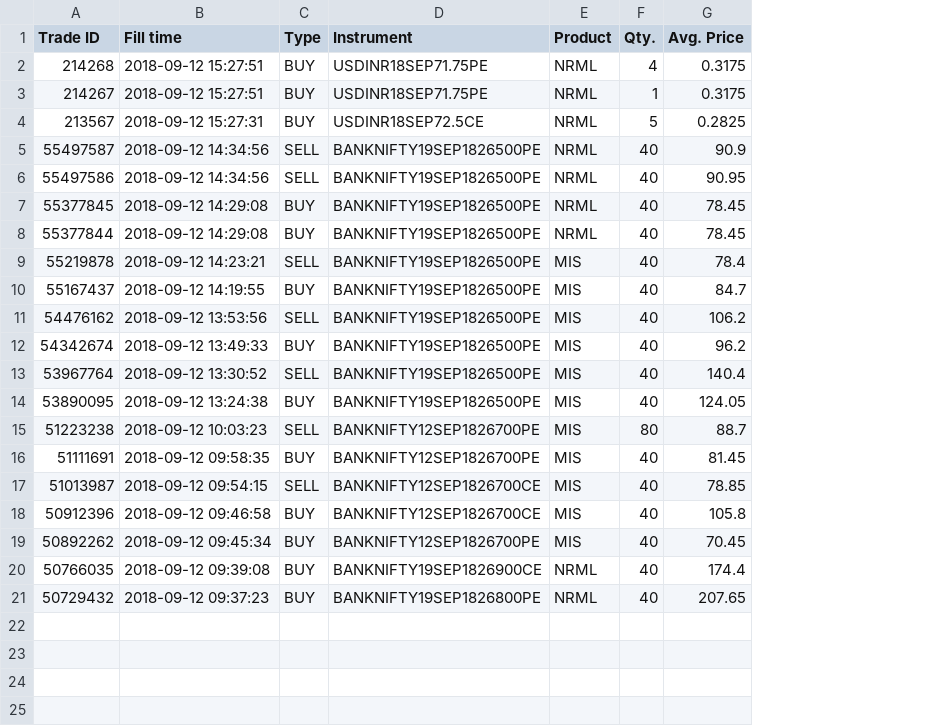
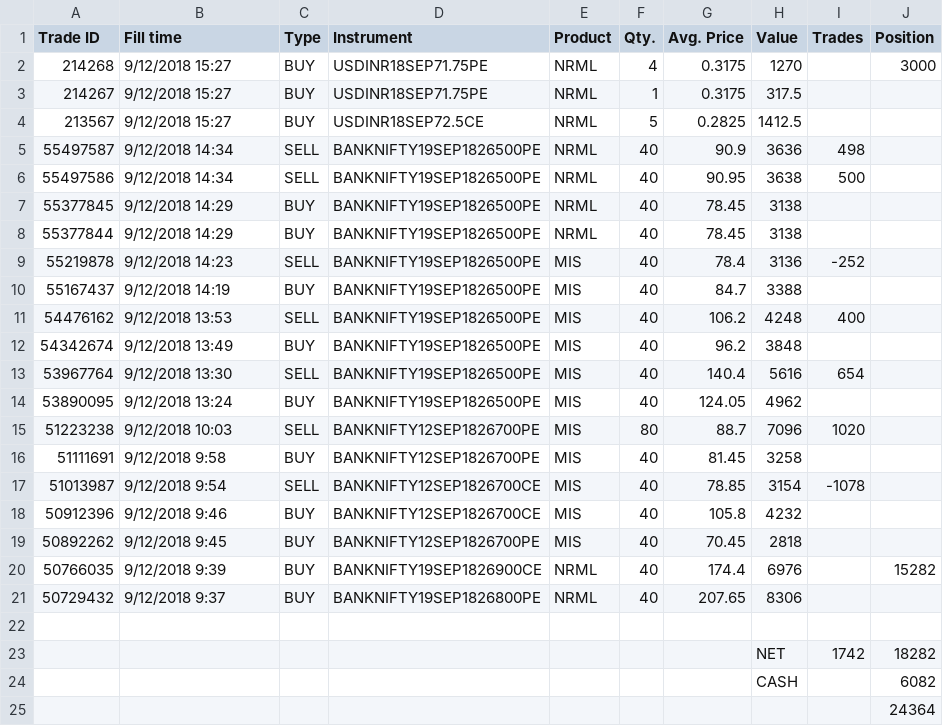
Before and after one commit to temuzen/Trades, a CSV file: 12-08-18/trades.csv, drawn as a sheet; the diff names each change by its address in the sheet, - before the commit and + after, or states it on an @@ line.

Commit message:
Trade analysis
Profit 1742

Net  1000

```diff
--- a/12-08-18/trades.csv
+++ b/12-08-18/trades.csv
+column H (Value), rows 2-21: 1270 | 317.5 | 1412.5 | 3636 | 3638 | 3138 | 3138 | 3136 | 3388 | 4248 | 3848 | 5616 | 4962 | 7096 | 3258 | 3154 | 4232 | 2818 | 6976 | 8306
+column I (Trades), rows 5-17: 498 | 500 |  |  | -252 |  | 400 |  | 654 |  | 1020 |  | -1078
+column J (Position), rows 2-20: 3000 |  |  |  |  |  |  |  |  |  |  |  |  |  |  |  |  |  | 15282
-B2:B3 (Fill time): 2018-09-12 15:27:51
+B2:B3 (Fill time): 9/12/2018 15:27
-B4 (Fill time): 2018-09-12 15:27:31
+B4 (Fill time): 9/12/2018 15:27
-B5:B6 (Fill time): 2018-09-12 14:34:56
+B5:B6 (Fill time): 9/12/2018 14:34
-B7:B8 (Fill time): 2018-09-12 14:29:08
+B7:B8 (Fill time): 9/12/2018 14:29
-B9 (Fill time): 2018-09-12 14:23:21
+B9 (Fill time): 9/12/2018 14:23
-B10 (Fill time): 2018-09-12 14:19:55
+B10 (Fill time): 9/12/2018 14:19
-B11 (Fill time): 2018-09-12 13:53:56
+B11 (Fill time): 9/12/2018 13:53
-B12 (Fill time): 2018-09-12 13:49:33
+B12 (Fill time): 9/12/2018 13:49
-B13 (Fill time): 2018-09-12 13:30:52
+B13 (Fill time): 9/12/2018 13:30
-B14 (Fill time): 2018-09-12 13:24:38
+B14 (Fill time): 9/12/2018 13:24
-B15 (Fill time): 2018-09-12 10:03:23
+B15 (Fill time): 9/12/2018 10:03
-B16 (Fill time): 2018-09-12 09:58:35
+B16 (Fill time): 9/12/2018 9:58
-B17 (Fill time): 2018-09-12 09:54:15
+B17 (Fill time): 9/12/2018 9:54
-B18 (Fill time): 2018-09-12 09:46:58
+B18 (Fill time): 9/12/2018 9:46
-B19 (Fill time): 2018-09-12 09:45:34
+B19 (Fill time): 9/12/2018 9:45
-B20 (Fill time): 2018-09-12 09:39:08
+B20 (Fill time): 9/12/2018 9:39
-B21 (Fill time): 2018-09-12 09:37:23
+B21 (Fill time): 9/12/2018 9:37
+row 22: (empty)
+row 23:  |  |  |  |  |  |  | NET | 1742 | 18282
+row 24:  |  |  |  |  |  |  | CASH |  | 6082
+row 25:  |  |  |  |  |  |  |  |  | 24364
```
